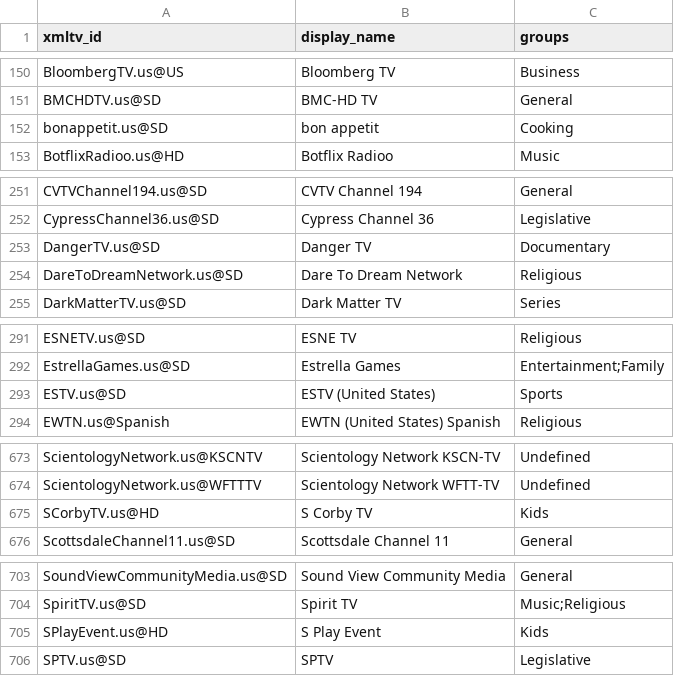
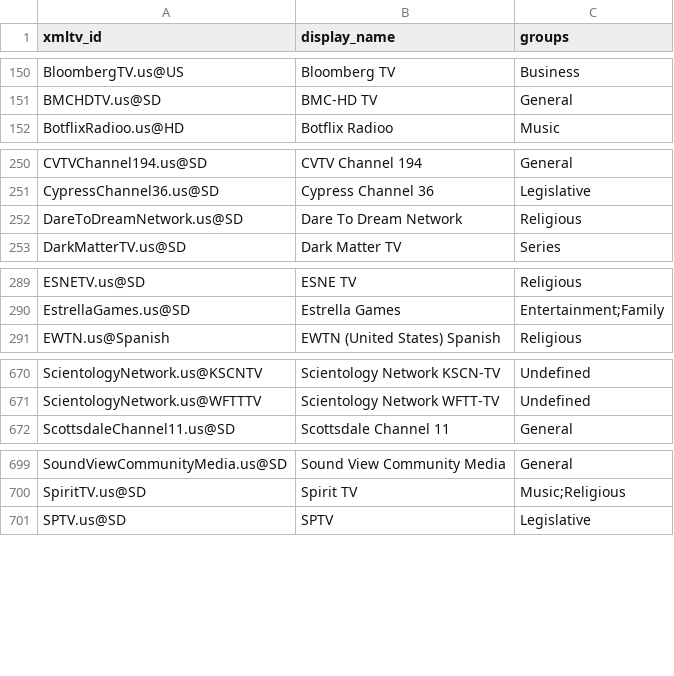
Before and after one commit to Kaimandura/epg-de, a CSV file: reports/usa-unmapped-channels.csv, drawn as a sheet; only a part is shown, gaps mark what is left out.

```diff
--- a/reports/usa-unmapped-channels.csv
+++ b/reports/usa-unmapped-channels.csv
@@ -151,3 +151,2 @@ BloombergTV.us@US,Bloomberg TV,Business
 BMCHDTV.us@SD,BMC-HD TV,General
-bonappetit.us@SD,bon appetit,Cooking
 BotflixRadioo.us@HD,Botflix Radioo,Music
@@ -252,3 +251,2 @@ CVTVChannel194.us@SD,CVTV Channel 194,General
 CypressChannel36.us@SD,Cypress Channel 36,Legislative
-DangerTV.us@SD,Danger TV,Documentary
 DareToDreamNetwork.us@SD,Dare To Dream Network,Religious
@@ -292,3 +290,2 @@ ESNETV.us@SD,ESNE TV,Religious
 EstrellaGames.us@SD,Estrella Games,Entertainment;Family
-ESTV.us@SD,ESTV (United States),Sports
 EWTN.us@Spanish,EWTN (United States) Spanish,Religious
@@ -674,3 +671,2 @@ ScientologyNetwork.us@KSCNTV,Scientology Network KSCN-TV,Undefined
 ScientologyNetwork.us@WFTTTV,Scientology Network WFTT-TV,Undefined
-SCorbyTV.us@HD,S Corby TV,Kids
 ScottsdaleChannel11.us@SD,Scottsdale Channel 11,General
@@ -704,3 +700,2 @@ SoundViewCommunityMedia.us@SD,Sound View Community Media,General
 SpiritTV.us@SD,Spirit TV,Music;Religious
-SPlayEvent.us@HD,S Play Event,Kids
 SPTV.us@SD,SPTV,Legislative
```
Also changed, not shown: reports/usa-channel-mapping.csv, 6 other files.
